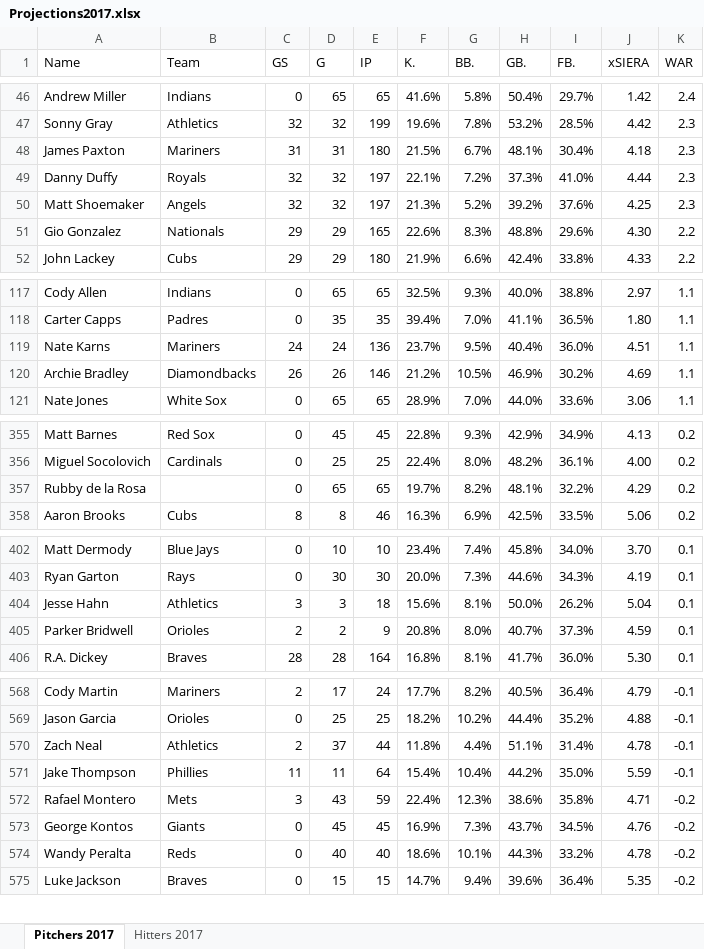
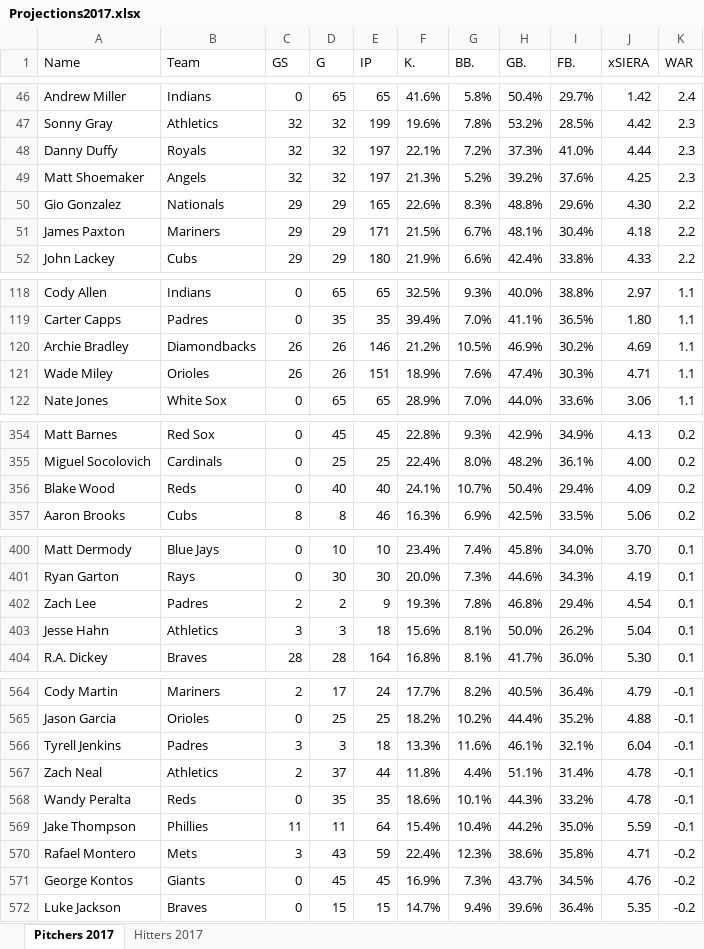
Before and after one commit to masonhinckley/Projections2017, an Excel workbook: Projections2017.xlsx, sheet Pitchers 2017, drawn as a sheet; only a part is shown, gaps mark what is left out; values as stored, in another font and other column widths than the file's, no borders; removed rows and columns are numbered as before the commit, all else as after; the diff covers the shown part only; the diff names each change by its address in the sheet, - before the commit and + after, or states it on an @@ line.

```diff
--- a/Projections2017.xlsx (sheet Pitchers 2017)
+++ b/Projections2017.xlsx (sheet Pitchers 2017)
-row 48: James Paxton | Mariners | 31 | 31 | 180 | 21.5% | 6.7% | 48.1% | 30.4% | 4.18 | 2.3
+row 51: James Paxton | Mariners | 29 | 29 | 171 | 21.5% | 6.7% | 48.1% | 30.4% | 4.18 | 2.2
-row 119: Nate Karns | Mariners | 24 | 24 | 136 | 23.7% | 9.5% | 40.4% | 36.0% | 4.51 | 1.1
+row 121: Wade Miley | Orioles | 26 | 26 | 151 | 18.9% | 7.6% | 47.4% | 30.3% | 4.71 | 1.1
-row 357: Rubby de la Rosa |  | 0 | 65 | 65 | 19.7% | 8.2% | 48.1% | 32.2% | 4.29 | 0.2
+row 356: Blake Wood | Reds | 0 | 40 | 40 | 24.1% | 10.7% | 50.4% | 29.4% | 4.09 | 0.2
+row 402: Zach Lee | Padres | 2 | 2 | 9 | 19.3% | 7.8% | 46.8% | 29.4% | 4.54 | 0.1
-row 405: Parker Bridwell | Orioles | 2 | 2 | 9 | 20.8% | 8.0% | 40.7% | 37.3% | 4.59 | 0.1
+row 566: Tyrell Jenkins | Padres | 3 | 3 | 18 | 13.3% | 11.6% | 46.1% | 32.1% | 6.04 | -0.1
+row 568: Wandy Peralta | Reds | 0 | 35 | 35 | 18.6% | 10.1% | 44.3% | 33.2% | 4.78 | -0.1
-row 574: Wandy Peralta | Reds | 0 | 40 | 40 | 18.6% | 10.1% | 44.3% | 33.2% | 4.78 | -0.2
```
Also changed, not shown: 10 added rows, 15 removed rows and 12 edited cells elsewhere in this sheet, sheet Hitters 2017.
